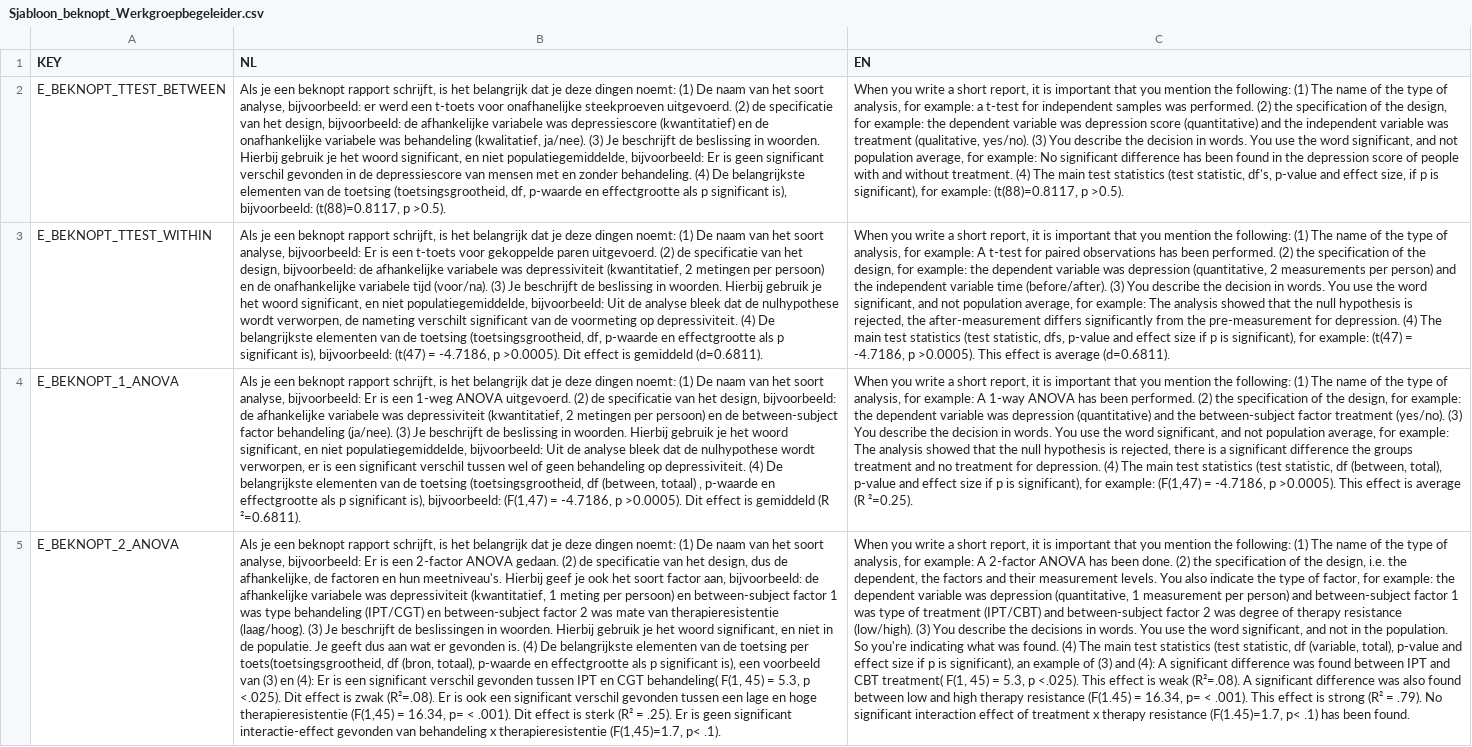
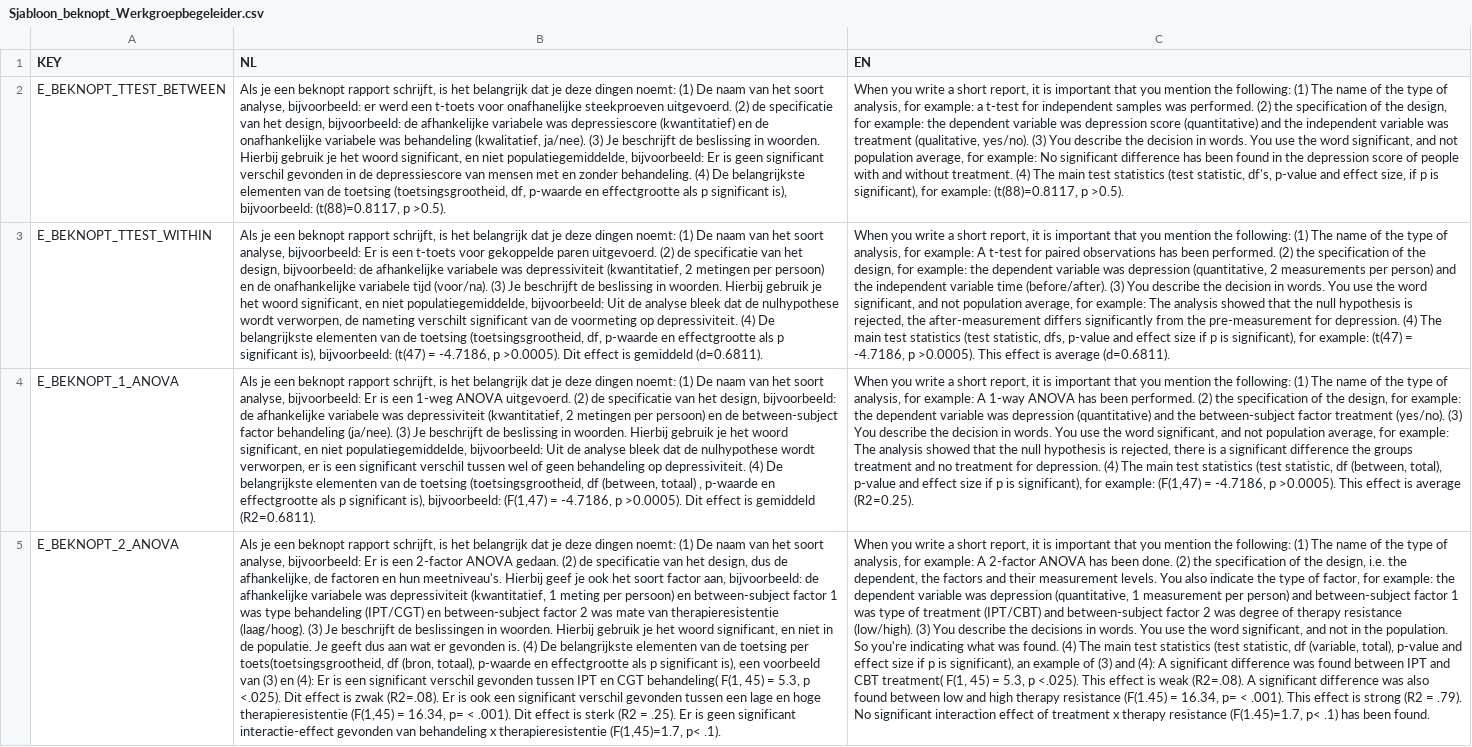
Before and after one commit to JulesEllis/ComeniusPrototype, a CSV file: ComeniusPrototype/app/code/messages/Sjabloon_beknopt_Werkgroepbegeleider.csv, drawn as a sheet; only a part is shown; the diff covers the shown part only; the diff names each change by its address in the sheet, - before the commit and + after, or states it on an @@ line.

```diff
--- a/ComeniusPrototype/app/code/messages/Sjabloon_beknopt_Werkgroepbegeleider.csv
+++ b/ComeniusPrototype/app/code/messages/Sjabloon_beknopt_Werkgroepbegeleider.csv
-B4 (NL): …is gemiddeld (R ²=0.6811).
+B4 (NL): …is gemiddeld (R2=0.6811).
-C4 (EN): …is average (R ²=0.25).
+C4 (EN): …is average (R2=0.25).
-B5 (NL): …is zwak (R²=.08). Er is ook een significant verschil gevonden tussen een lage en hoge therapieresistentie (F(1,45) = 16.34, p= < .001). Dit effect is sterk (R² = .25).…
+B5 (NL): …is zwak (R2=.08). Er is ook een significant verschil gevonden tussen een lage en hoge therapieresistentie (F(1,45) = 16.34, p= < .001). Dit effect is sterk (R2 = .25).…
-C5 (EN): …is weak (R²=.08). A significant difference was also found between low and high therapy resistance (F(1.45) = 16.34, p= < .001). This effect is strong (R² = .79).…
+C5 (EN): …is weak (R2=.08). A significant difference was also found between low and high therapy resistance (F(1.45) = 16.34, p= < .001). This effect is strong (R2 = .79).…
```
Also changed, not shown: 10 edited cells elsewhere in this file, ComeniusPrototype/app/code/messages/Sjabloon_beknopt_Docent.csv, ComeniusPrototype/app/code/messages/Sjabloon_beknopt_Student.csv, 3 other files.
